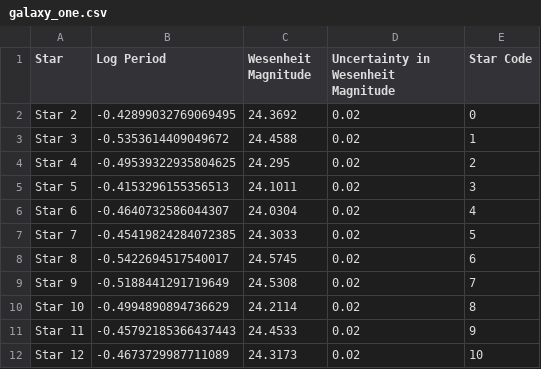
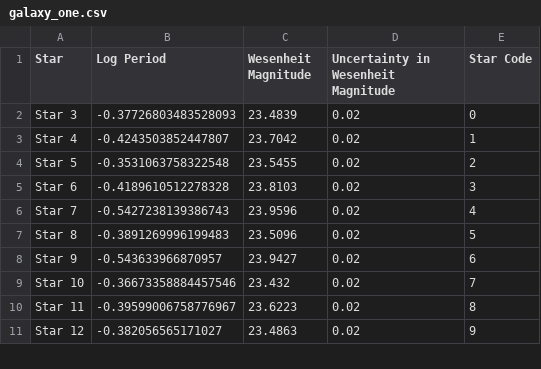
Before and after one commit to pranav-nagarajan/Variable-Stars, a CSV file: Monte Carlo/galaxy_one.csv, drawn as a sheet; only a part is shown; the diff covers the shown part only.

```diff
--- a/Monte Carlo/galaxy_one.csv
+++ b/Monte Carlo/galaxy_one.csv
@@ -1,12 +1,11 @@
 Star,Log Period,Wesenheit Magnitude,Uncertainty in Wesenheit Magnitude,Star Code
-Star 2,-0.42899032769069495,24.3692,0.02,0
-Star 3,-0.5353614409049672,24.4588,0.02,1
-Star 4,-0.49539322935804625,24.295,0.02,2
-Star 5,-0.4153296155356513,24.1011,0.02,3
-Star 6,-0.4640732586044307,24.0304,0.02,4
-Star 7,-0.45419824284072385,24.3033,0.02,5
-Star 8,-0.5422694517540017,24.5745,0.02,6
-Star 9,-0.5188441291719649,24.5308,0.02,7
-Star 10,-0.4994890894736629,24.2114,0.02,8
-Star 11,-0.45792185366437443,24.4533,0.02,9
-Star 12,-0.4673729987711089,24.3173,0.02,10
+Star 3,-0.37726803483528093,23.4839,0.02,0
+Star 4,-0.4243503852447807,23.7042,0.02,1
+Star 5,-0.3531063758322548,23.5455,0.02,2
+Star 6,-0.4189610512278328,23.8103,0.02,3
+Star 7,-0.5427238139386743,23.9596,0.02,4
+Star 8,-0.3891269996199483,23.5096,0.02,5
+Star 9,-0.543633966870957,23.9427,0.02,6
+Star 10,-0.36673358884457546,23.432,0.02,7
+Star 11,-0.39599006758776967,23.6223,0.02,8
+Star 12,-0.382056565171027,23.4863,0.02,9
```
Also changed, not shown: 1 added row and 57 edited cells elsewhere in this file, Monte Carlo/mock_calib_lin_reg.csv, 7 other files.
